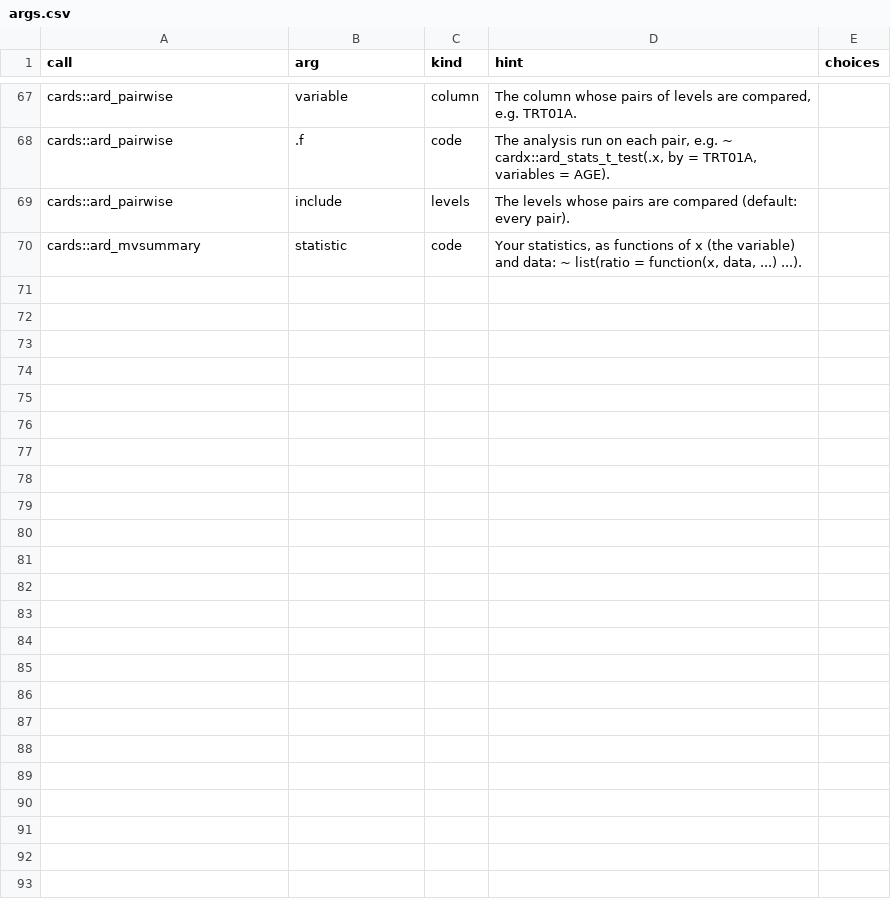
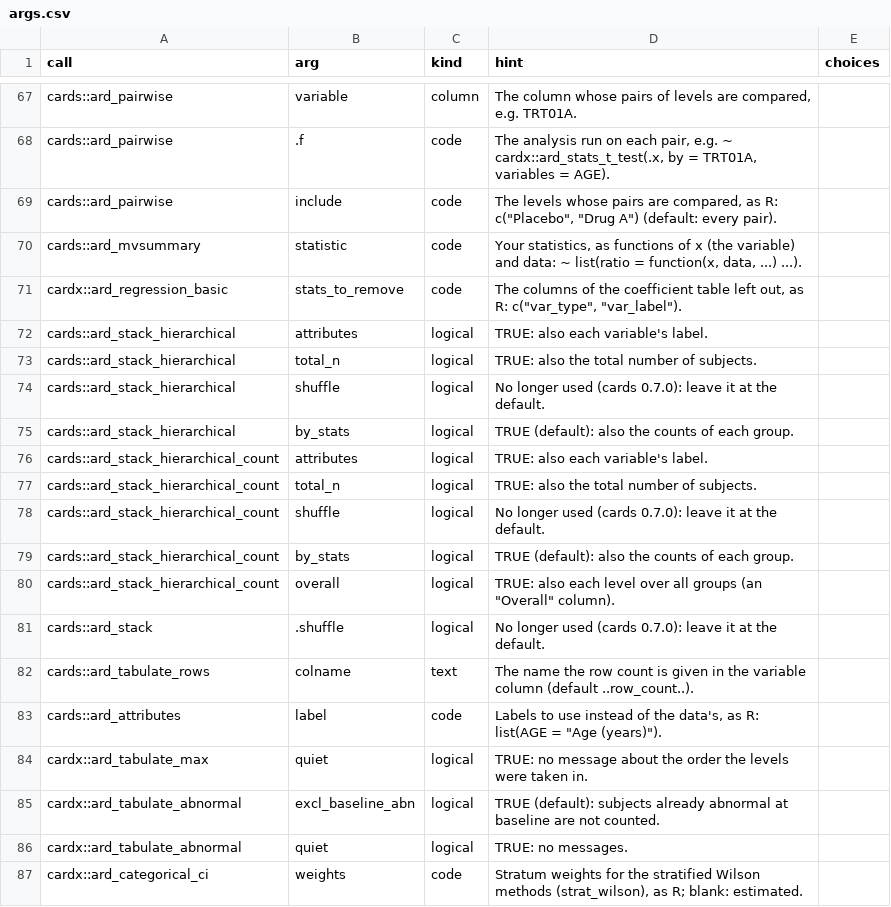
Before and after one commit to ichirio/tflspec, a CSV file: inst/ard/args.csv, drawn as a sheet; only a part is shown, gaps mark what is left out; the diff covers the shown part only.

```diff
--- a/inst/ard/args.csv
+++ b/inst/ard/args.csv
@@ -68,3 +68,20 @@ cards::ard_pairwise,variable,column,"The column whose pairs of levels are compar
 cards::ard_pairwise,.f,code,"The analysis run on each pair, e.g. ~ cardx::ard_stats_t_test(.x, by = TRT01A, variables = AGE).",
-cards::ard_pairwise,include,levels,"The levels whose pairs are compared (default: every pair).",
+cards::ard_pairwise,include,code,"The levels whose pairs are compared, as R: c(""Placebo"", ""Drug A"") (default: every pair).",
 cards::ard_mvsummary,statistic,code,"Your statistics, as functions of x (the variable) and data: ~ list(ratio = function(x, data, ...) ...).",
+cardx::ard_regression_basic,stats_to_remove,code,"The columns of the coefficient table left out, as R: c(""var_type"", ""var_label"").",
+cards::ard_stack_hierarchical,attributes,logical,TRUE: also each variable's label.,
+cards::ard_stack_hierarchical,total_n,logical,TRUE: also the total number of subjects.,
+cards::ard_stack_hierarchical,shuffle,logical,No longer used (cards 0.7.0): leave it at the default.,
+cards::ard_stack_hierarchical,by_stats,logical,TRUE (default): also the counts of each group.,
+cards::ard_stack_hierarchical_count,attributes,logical,TRUE: also each variable's label.,
+cards::ard_stack_hierarchical_count,total_n,logical,TRUE: also the total number of subjects.,
+cards::ard_stack_hierarchical_count,shuffle,logical,No longer used (cards 0.7.0): leave it at the default.,
+cards::ard_stack_hierarchical_count,by_stats,logical,TRUE (default): also the counts of each group.,
+cards::ard_stack_hierarchical_count,overall,logical,"TRUE: also each level over all groups (an ""Overall"" column).",
+cards::ard_stack,.shuffle,logical,No longer used (cards 0.7.0): leave it at the default.,
+cards::ard_tabulate_rows,colname,text,The name the row count is given in the variable column (default ..row_count..).,
+cards::ard_attributes,label,code,"Labels to use instead of the data's, as R: list(AGE = ""Age (years)"").",
+cardx::ard_tabulate_max,quiet,logical,TRUE: no message about the order the levels were taken in.,
+cardx::ard_tabulate_abnormal,excl_baseline_abn,logical,TRUE (default): subjects already abnormal at baseline are not counted.,
+cardx::ard_tabulate_abnormal,quiet,logical,TRUE: no messages.,
+cardx::ard_categorical_ci,weights,code,"Stratum weights for the stratified Wilson methods (strat_wilson), as R; blank: estimated.",
```
Also changed, not shown: 11 added rows and 6 edited cells elsewhere in this file, inst/ard/functions.csv, 4 other files.
